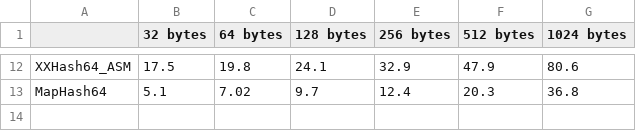
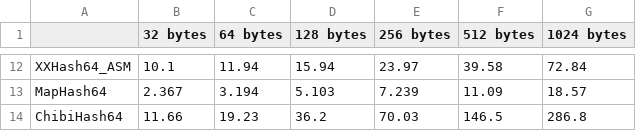
Before and after one commit to smallnest/hash-bench, a CSV file: bench.csv, drawn as a sheet; only a part is shown, gaps mark what is left out; the diff covers the shown part only; the diff names each change by its address in the sheet, - before the commit and + after, or states it on an @@ line.

Commit message:
add chibihash

```diff
--- a/bench.csv
+++ b/bench.csv
-B12 (32 bytes): 17.5
+B12 (32 bytes): 10.1
-C12 (64 bytes): 19.8
+C12 (64 bytes): 11.94
-D12 (128 bytes): 24.1
+D12 (128 bytes): 15.94
-E12 (256 bytes): 32.9
+E12 (256 bytes): 23.97
-F12 (512 bytes): 47.9
+F12 (512 bytes): 39.58
-G12 (1024 bytes): 80.6
+G12 (1024 bytes): 72.84
-B13 (32 bytes): 5.1
+B13 (32 bytes): 2.367
-C13 (64 bytes): 7.02
+C13 (64 bytes): 3.194
-D13 (128 bytes): 9.7
+D13 (128 bytes): 5.103
-E13 (256 bytes): 12.4
+E13 (256 bytes): 7.239
-F13 (512 bytes): 20.3
+F13 (512 bytes): 11.09
-G13 (1024 bytes): 36.8
+G13 (1024 bytes): 18.57
+row 14: ChibiHash64 | 11.66 | 19.23 | 36.2 | 70.03 | 146.5 | 286.8
```
Also changed, not shown: 60 edited cells elsewhere in this file, 7 other files.
